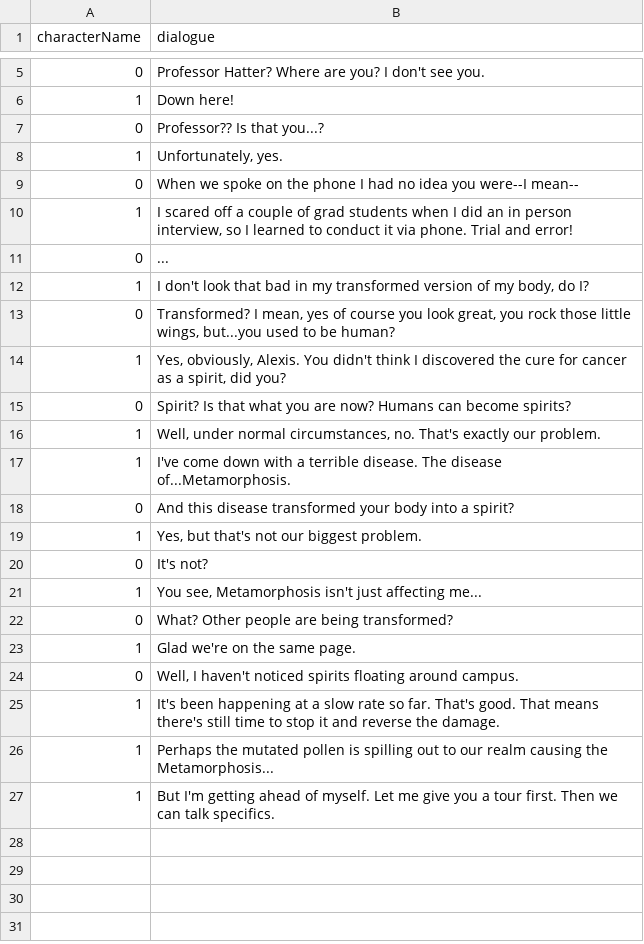
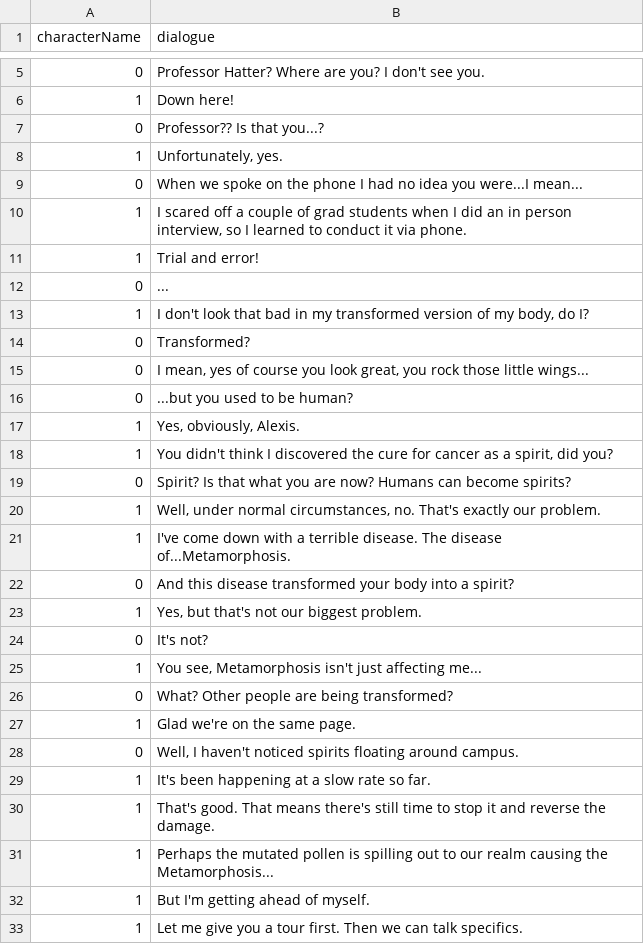
Before and after one commit to Columbia-University-Gamedev/Fall-2021-Minigames, a CSV file: Assets/Assets/AdventureRPG/Dialogue/Scene 1/Scene1_1_Prof_RA - Sheet1.csv, drawn as a sheet; only a part is shown, gaps mark what is left out.

Commit message:
dialogue changed

```diff
--- a/Assets/Assets/AdventureRPG/Dialogue/Scene 1/Scene1_1_Prof_RA - Sheet1.csv
+++ b/Assets/Assets/AdventureRPG/Dialogue/Scene 1/Scene1_1_Prof_RA - Sheet1.csv
@@ -8,8 +8,12 @@ characterName,dialogue
 1,"Unfortunately, yes."
-0,When we spoke on the phone I had no idea you were--I mean--
-1,"I scared off a couple of grad students when I did an in person interview, so I learned to conduct it via phone. Trial and error! "
+0,When we spoke on the phone I had no idea you were...I mean...
+1,"I scared off a couple of grad students when I did an in person interview, so I learned to conduct it via phone. "
+1,"Trial and error! "
 0,...
 1,"I don't look that bad in my transformed version of my body, do I?"
-0,"Transformed? I mean, yes of course you look great, you rock those little wings, but...you used to be human?"
-1,"Yes, obviously, Alexis. You didn't think I discovered the cure for cancer as a spirit, did you? "
+0,"Transformed?"
+0,"I mean, yes of course you look great, you rock those little wings..."
+0,"...but you used to be human?"
+1,"Yes, obviously, Alexis. "
+1,"You didn't think I discovered the cure for cancer as a spirit, did you? "
 0,Spirit? Is that what you are now? Humans can become spirits?
@@ -24,4 +28,6 @@ characterName,dialogue
 0,"Well, I haven't noticed spirits floating around campus. "
-1,It's been happening at a slow rate so far. That's good. That means there's still time to stop it and reverse the damage.
+1,It's been happening at a slow rate so far.
+1,That's good. That means there's still time to stop it and reverse the damage.
 1,Perhaps the mutated pollen is spilling out to our realm causing the Metamorphosis...
-1,But I'm getting ahead of myself. Let me give you a tour first. Then we can talk specifics.
+1,But I'm getting ahead of myself.
+1,Let me give you a tour first. Then we can talk specifics.
```
Also changed, not shown: Assets/Assets/AdventureRPG/Dialogue/Scene 1/Scene1_2_Prof_RA - Sheet1.csv, Assets/Assets/AdventureRPG/Dialogue/Scene 2/Scene2_2_RA_companion - Sheet1.csv, 19 other files.
